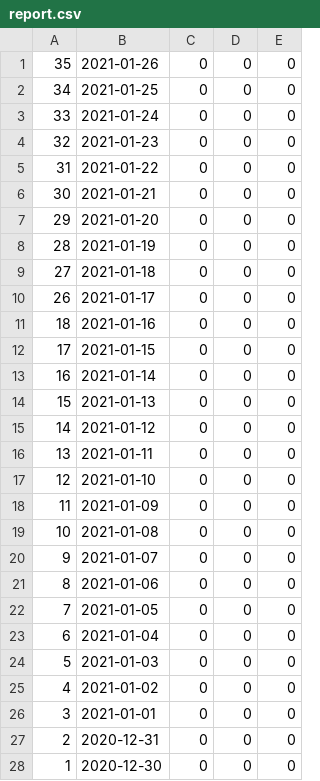
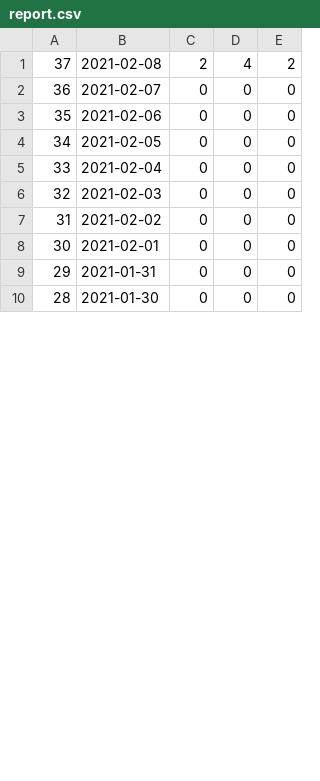
Before and after one commit to Sander-317/superpy, a CSV file: data/report.csv, drawn as a sheet; only a part is shown; the diff covers the shown part only.

```diff
--- a/data/report.csv
+++ b/data/report.csv
@@ -1,28 +1,10 @@
-35,2021-01-26,0,0,0
-34,2021-01-25,0,0,0
-33,2021-01-24,0,0,0
-32,2021-01-23,0,0,0
-31,2021-01-22,0,0,0
-30,2021-01-21,0,0,0
-29,2021-01-20,0,0,0
-28,2021-01-19,0,0,0
-27,2021-01-18,0,0,0
-26,2021-01-17,0,0,0
-18,2021-01-16,0,0,0
-17,2021-01-15,0,0,0
-16,2021-01-14,0,0,0
-15,2021-01-13,0,0,0
-14,2021-01-12,0,0,0
-13,2021-01-11,0,0,0
-12,2021-01-10,0,0,0
-11,2021-01-09,0,0,0
-10,2021-01-08,0,0,0
-9,2021-01-07,0,0,0
-8,2021-01-06,0,0,0
-7,2021-01-05,0,0,0
-6,2021-01-04,0,0,0
-5,2021-01-03,0,0,0
-4,2021-01-02,0,0,0
-3,2021-01-01,0,0,0
-2,2020-12-31,0,0,0
-1,2020-12-30,0,0,0
+37,2021-02-08,2,4,2
+36,2021-02-07,0,0,0
+35,2021-02-06,0,0,0
+34,2021-02-05,0,0,0
+33,2021-02-04,0,0,0
+32,2021-02-03,0,0,0
+31,2021-02-02,0,0,0
+30,2021-02-01,0,0,0
+29,2021-01-31,0,0,0
+28,2021-01-30,0,0,0
```
Also changed, not shown: 4 edited cells elsewhere in this file, 5 other files.
